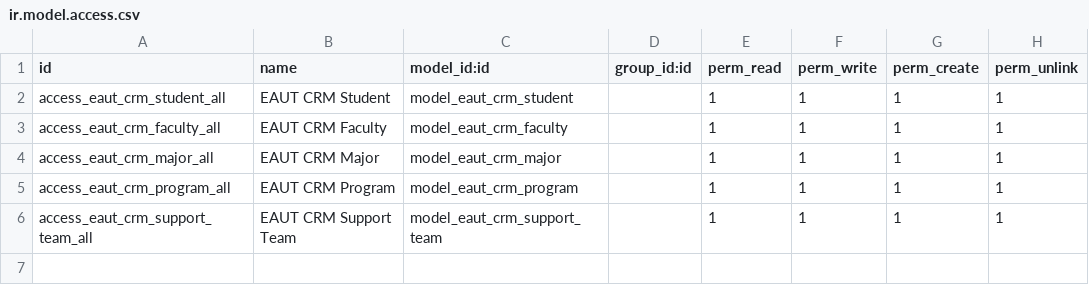
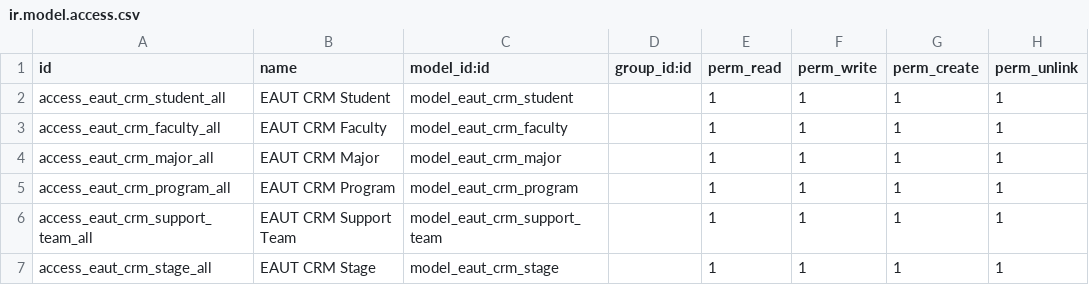
Before and after one commit to tunnphamit/EAUT-CRM, a CSV file: security/ir.model.access.csv, drawn as a sheet; the diff names each change by its address in the sheet, - before the commit and + after, or states it on an @@ line.

Commit message:
feat: add crm stage

```diff
--- a/security/ir.model.access.csv
+++ b/security/ir.model.access.csv
+row 7: access_eaut_crm_stage_all | EAUT CRM Stage | model_eaut_crm_stage |  | 1 | 1 | 1 | 1
```
Also changed, not shown: 10 other files.
